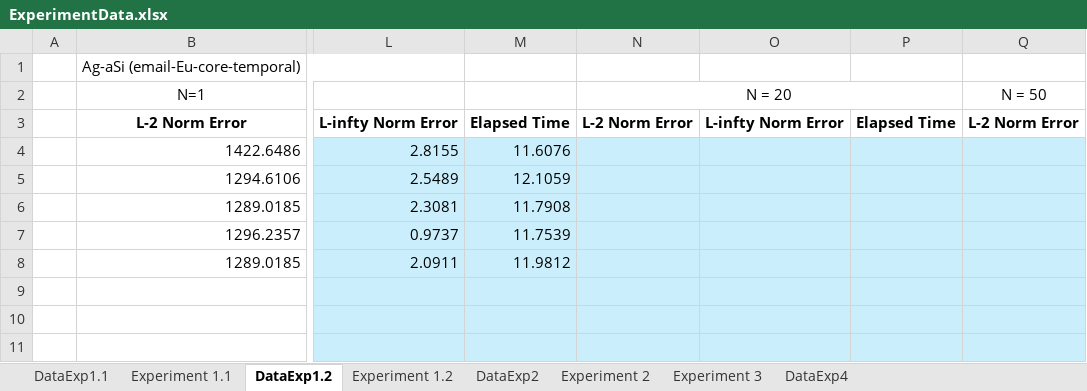
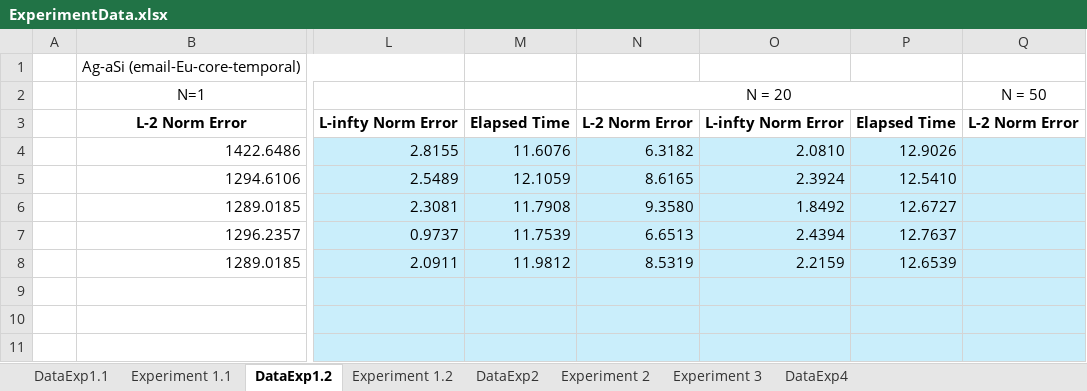
Before and after one commit to disys-lab/meliso, an Excel workbook: documents/ExperimentData.xlsx, sheet DataExp1.2, drawn as a sheet; only a part is shown, gaps mark what is left out; values as stored, in another font and other column widths than the file's, no borders; the diff covers the shown part only; the diff names each change by its address in the sheet, - before the commit and + after, or states it on an @@ line.

Commit message:
Update ExperimentData.xlsx

```diff
--- a/documents/ExperimentData.xlsx (sheet DataExp1.2)
+++ b/documents/ExperimentData.xlsx (sheet DataExp1.2)
-N4: (empty)
+N4: 6.3182
-O4: (empty)
+O4: 2.0810
-P4: (empty)
+P4: 12.9026
-N5: (empty)
+N5: 8.6165
-O5: (empty)
+O5: 2.3924
-P5: (empty)
+P5: 12.5410
-N6: (empty)
+N6: 9.3580
-O6: (empty)
+O6: 1.8492
-P6: (empty)
+P6: 12.6727
-N7: (empty)
+N7: 6.6513
-O7: (empty)
+O7: 2.4394
-P7: (empty)
+P7: 12.7637
-N8: (empty)
+N8: 8.5319
-O8: (empty)
+O8: 2.2159
-P8: (empty)
+P8: 12.6539
```
Also changed, not shown: 11 added rows, 7 removed rows and 90 edited cells elsewhere in this sheet, sheet Experiment 1.2.
